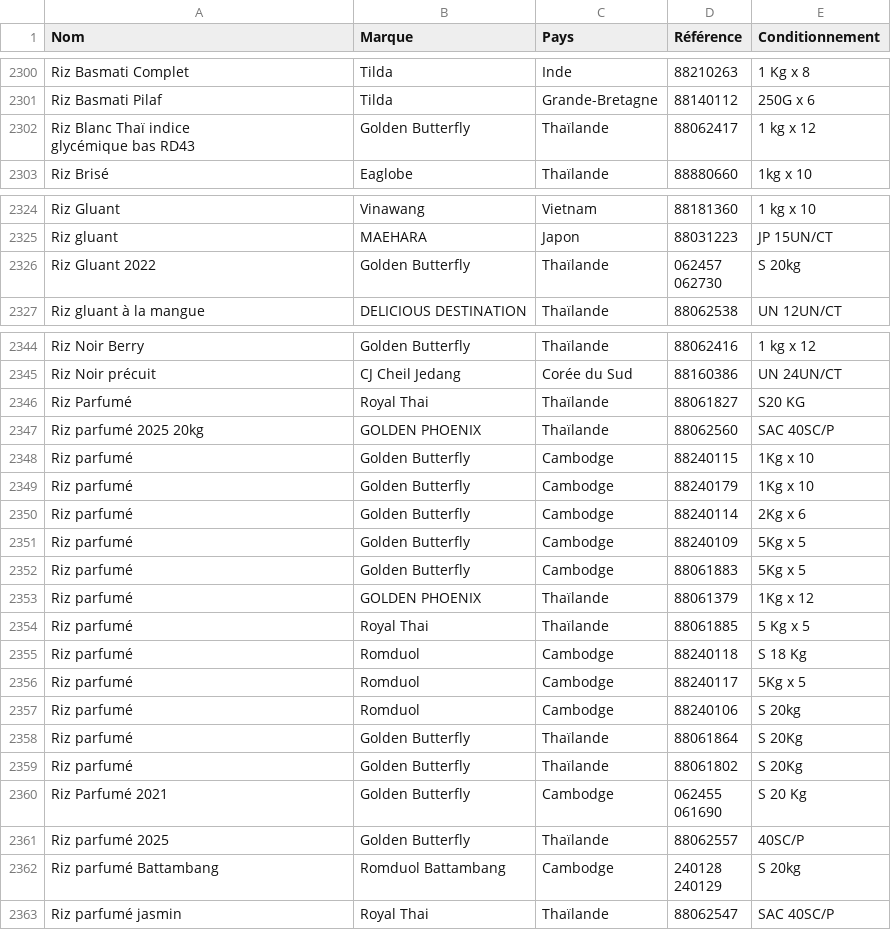
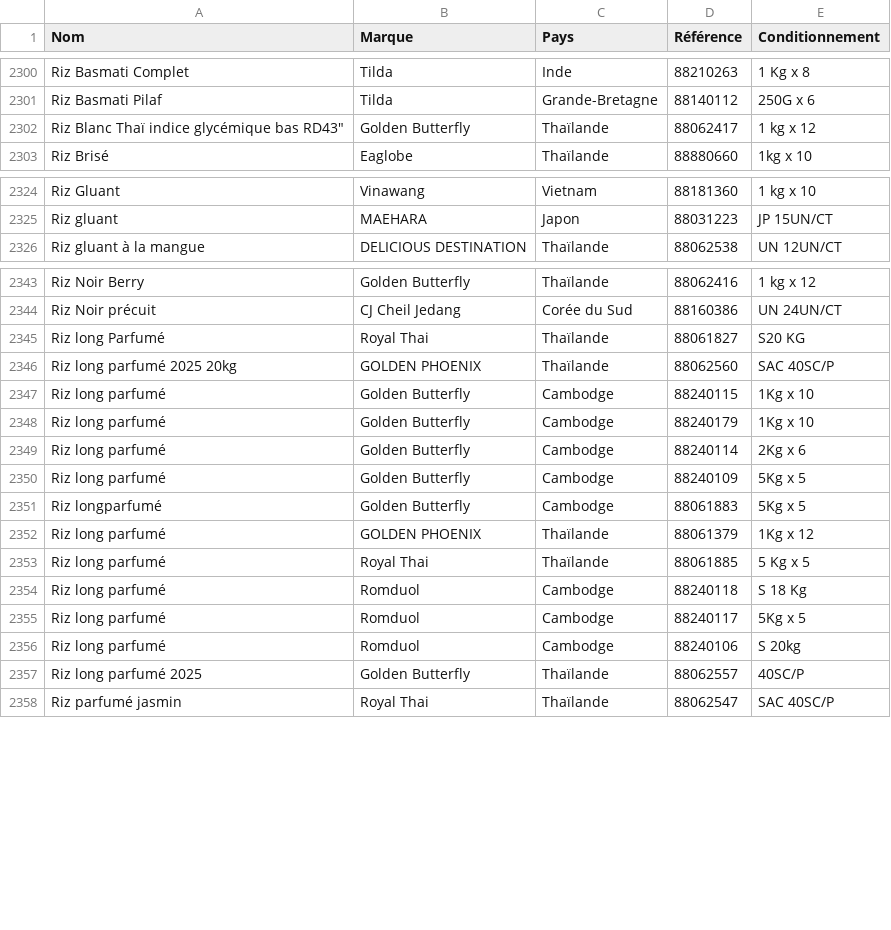
Before and after one commit to alexthegreatwhite/catalogue, a CSV file: base.csv, drawn as a sheet; only a part is shown, gaps mark what is left out; the diff covers the shown part only.

Commit message:
ssdq

```diff
--- a/base.csv
+++ b/base.csv
@@ -2339,4 +2339,3 @@ Riz Basmati Complet;Tilda;Inde;88210263;1 Kg x 8
 Riz Basmati Pilaf;Tilda;Grande-Bretagne;88140112;250G x 6
-"Riz Blanc Thaï indice
-glycémique bas RD43";Golden Butterfly;Thaïlande;88062417;1 kg x 12
+Riz Blanc Thaï indice glycémique bas RD43";Golden Butterfly;Thaïlande;88062417;1 kg x 12
 Riz Brisé;Eaglobe;Thaïlande;88880660;1kg x 10
@@ -2364,4 +2363,2 @@ Riz Gluant;Vinawang;Vietnam;88181360;1 kg x 10
 Riz gluant;MAEHARA;Japon;88031223;JP 15UN/CT
-Riz Gluant 2022;Golden Butterfly;Thaïlande;"062457
-062730";S 20kg
 Riz gluant à la mangue;DELICIOUS DESTINATION;Thaïlande;88062538;UN 12UN/CT
@@ -2385,21 +2382,15 @@ Riz Noir Berry;Golden Butterfly;Thaïlande;88062416;1 kg x 12
 Riz Noir précuit;CJ Cheil Jedang;Corée du Sud;88160386;UN 24UN/CT
-Riz Parfumé;Royal Thai;Thaïlande;88061827;S20 KG
-Riz parfumé 2025 20kg;GOLDEN PHOENIX;Thaïlande;88062560;SAC 40SC/P
-Riz parfumé;Golden Butterfly;Cambodge;88240115;1Kg x 10
-Riz parfumé;Golden Butterfly;Cambodge;88240179;1Kg x 10
-Riz parfumé;Golden Butterfly;Cambodge;88240114;2Kg x 6
-Riz parfumé;Golden Butterfly;Cambodge;88240109;5Kg x 5
-Riz parfumé;Golden Butterfly;Cambodge;88061883;5Kg x 5
-Riz parfumé;GOLDEN PHOENIX;Thaïlande;88061379;1Kg x 12
-Riz parfumé;Royal Thai;Thaïlande;88061885;5 Kg x 5
-Riz parfumé;Romduol;Cambodge;88240118;S 18 Kg
-Riz parfumé;Romduol;Cambodge;88240117;5Kg x 5
-Riz parfumé;Romduol;Cambodge;88240106;S 20kg
-Riz parfumé;Golden Butterfly;Thaïlande;88061864;S 20Kg
-Riz parfumé;Golden Butterfly;Thaïlande;88061802;S 20Kg
-Riz Parfumé 2021;Golden Butterfly;Cambodge;"062455
-061690";S 20 Kg
-Riz parfumé 2025;Golden Butterfly;Thaïlande;88062557;40SC/P
-Riz parfumé Battambang;Romduol Battambang;Cambodge;"240128
-240129";S 20kg
+Riz long Parfumé;Royal Thai;Thaïlande;88061827;S20 KG
+Riz long parfumé 2025 20kg;GOLDEN PHOENIX;Thaïlande;88062560;SAC 40SC/P
+Riz long parfumé;Golden Butterfly;Cambodge;88240115;1Kg x 10
+Riz long parfumé;Golden Butterfly;Cambodge;88240179;1Kg x 10
+Riz long parfumé;Golden Butterfly;Cambodge;88240114;2Kg x 6
+Riz long parfumé;Golden Butterfly;Cambodge;88240109;5Kg x 5
+Riz longparfumé;Golden Butterfly;Cambodge;88061883;5Kg x 5
+Riz long parfumé;GOLDEN PHOENIX;Thaïlande;88061379;1Kg x 12
+Riz long parfumé;Royal Thai;Thaïlande;88061885;5 Kg x 5
+Riz long parfumé;Romduol;Cambodge;88240118;S 18 Kg
+Riz long parfumé;Romduol;Cambodge;88240117;5Kg x 5
+Riz long parfumé;Romduol;Cambodge;88240106;S 20kg
+Riz long parfumé 2025;Golden Butterfly;Thaïlande;88062557;40SC/P
 Riz parfumé jasmin;Royal Thai;Thaïlande;88062547;SAC 40SC/P
```
Also changed, not shown: 5 edited cells elsewhere in this file.
